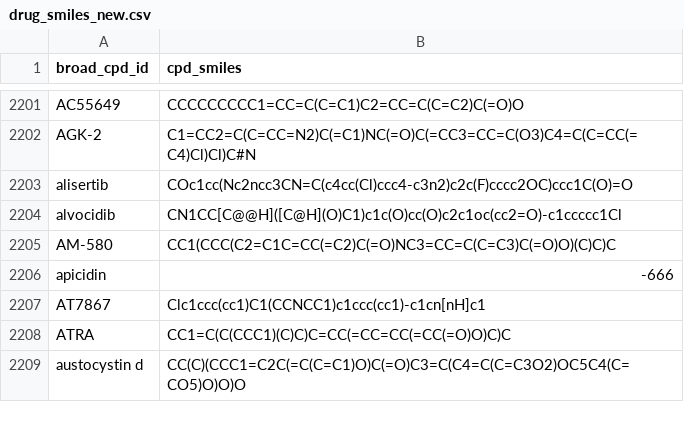
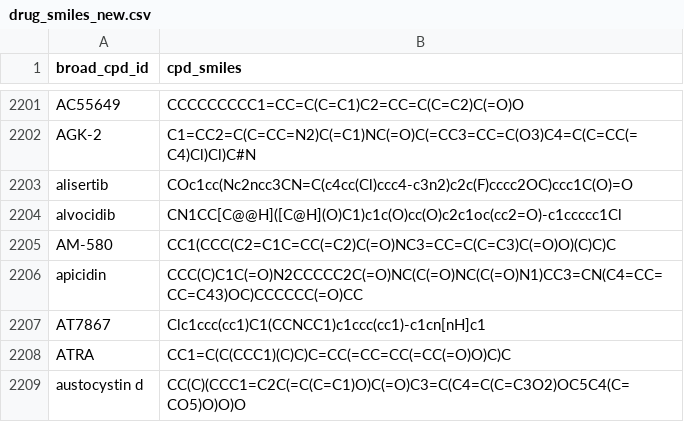
Before and after one commit to qiaoliuhub/MultiDCP, a CSV file: DeepCE/data/drug_smiles_new.csv, drawn as a sheet; only a part is shown, gaps mark what is left out.

Commit message:
modified data format

```diff
--- a/DeepCE/data/drug_smiles_new.csv
+++ b/DeepCE/data/drug_smiles_new.csv
@@ -2205,3 +2205,3 @@ alvocidib,CN1CC[C@@H]([C@H](O)C1)c1c(O)cc(O)c2c1oc(cc2=O)-c1ccccc1Cl
 AM-580,CC1(CCC(C2=C1C=CC(=C2)C(=O)NC3=CC=C(C=C3)C(=O)O)(C)C)C
-apicidin,-666
+apicidin,CCC(C)C1C(=O)N2CCCCC2C(=O)NC(C(=O)NC(C(=O)N1)CC3=CN(C4=CC=CC=C43)OC)CCCCCC(=O)CC
 AT7867,Clc1ccc(cc1)C1(CCNCC1)c1ccc(cc1)-c1cn[nH]c1
```
Also changed, not shown: 10 other files.
